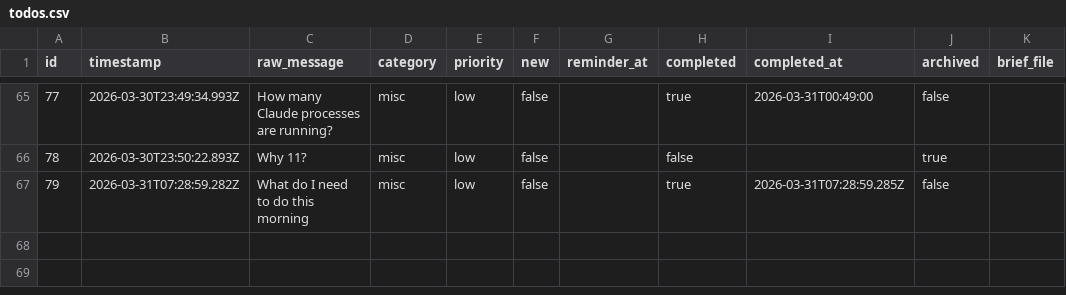
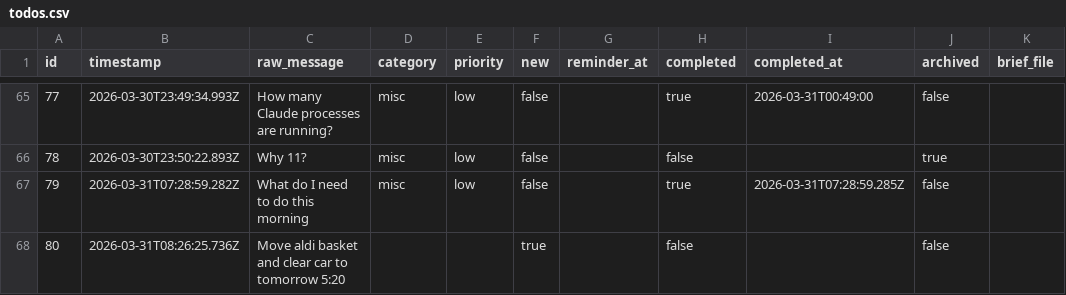
Before and after one commit to ChilliByte/stream-todo, a CSV file: todos.csv, drawn as a sheet; only a part is shown, gaps mark what is left out; the diff names each change by its address in the sheet, - before the commit and + after, or states it on an @@ line.

Commit message:
add: Move aldi basket and clear car to tomorr

```diff
--- a/todos.csv
+++ b/todos.csv
+row 68: 80 | 2026-03-31T08:26:25.736Z | Move aldi basket and clear car to tomorrow 5:20 |  |  | true |  | false |  | false
```
